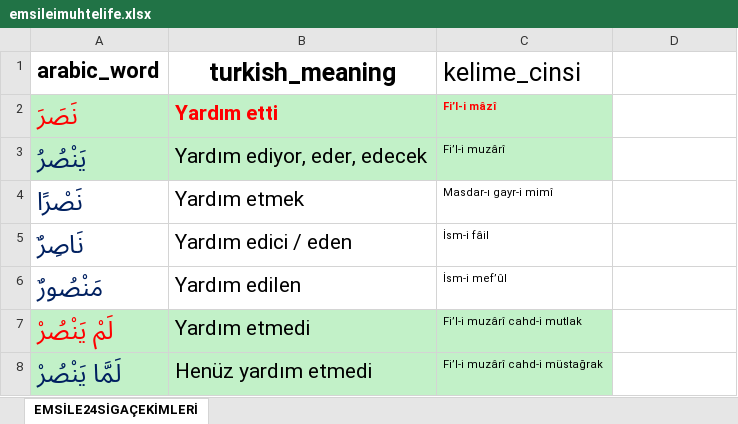
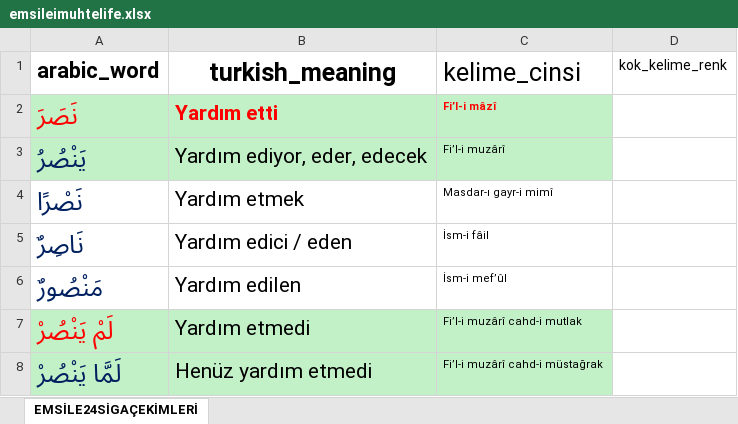
Before and after one commit to YZOKUMUS/ARABIC, an Excel workbook: public/emsileimuhtelife.xlsx, sheet EMSİLE24SİGAÇEKİMLERİ, drawn as a sheet; only a part is shown; values as stored, in another font and other column widths than the file's, no borders; the diff names each change by its address in the sheet, - before the commit and + after, or states it on an @@ line.

```diff
--- a/public/emsileimuhtelife.xlsx (sheet EMSİLE24SİGAÇEKİMLERİ)
+++ b/public/emsileimuhtelife.xlsx (sheet EMSİLE24SİGAÇEKİMLERİ)
-D1: (empty)
+D1: kok_kelime_renk
```
Also changed, not shown: public/A-KURAN-I-KERİMDE-GEÇEN-FİİLLER.xlsx, public/gunlukarapcakelimeler.xlsx, 1 other file.
